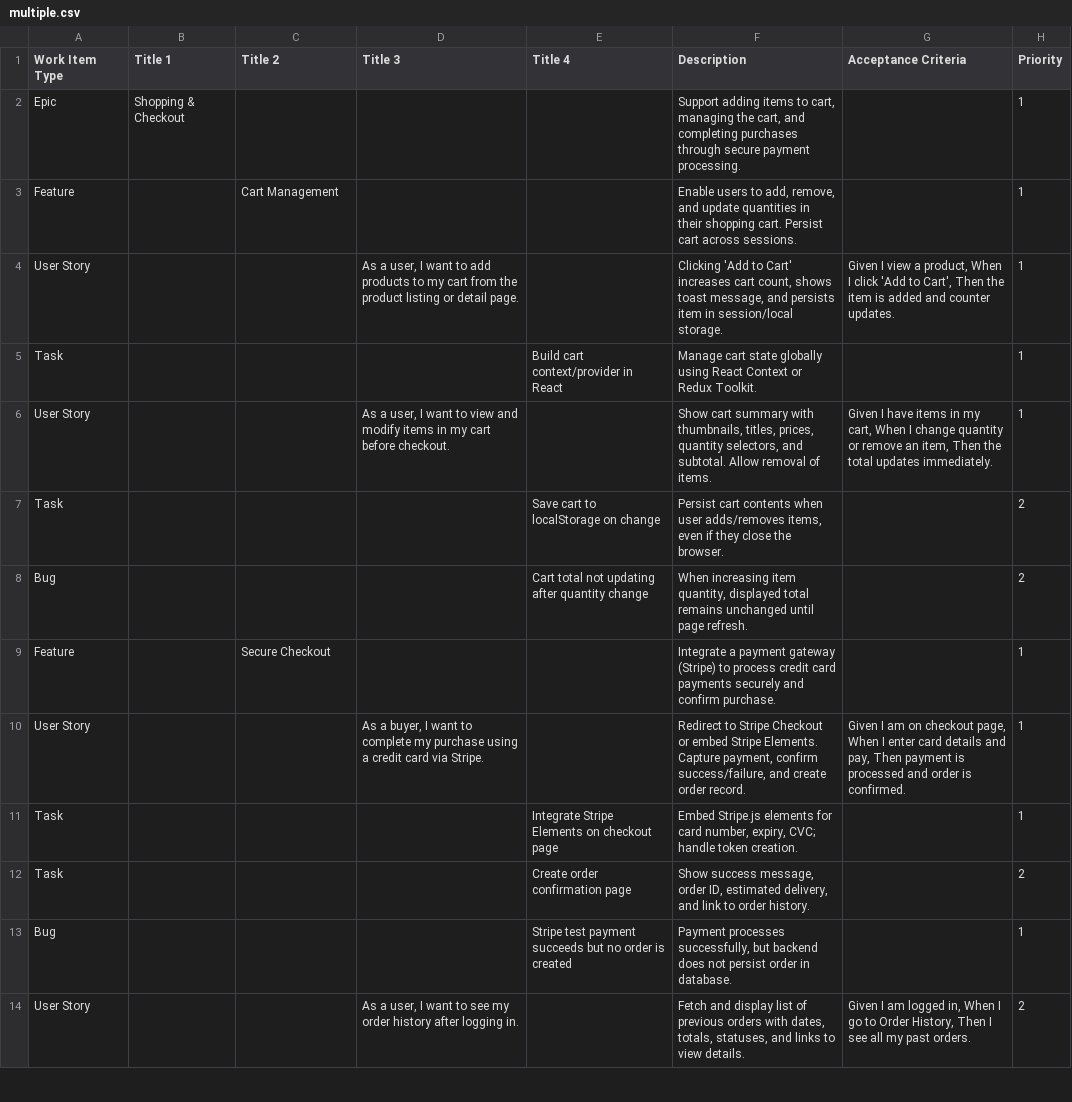
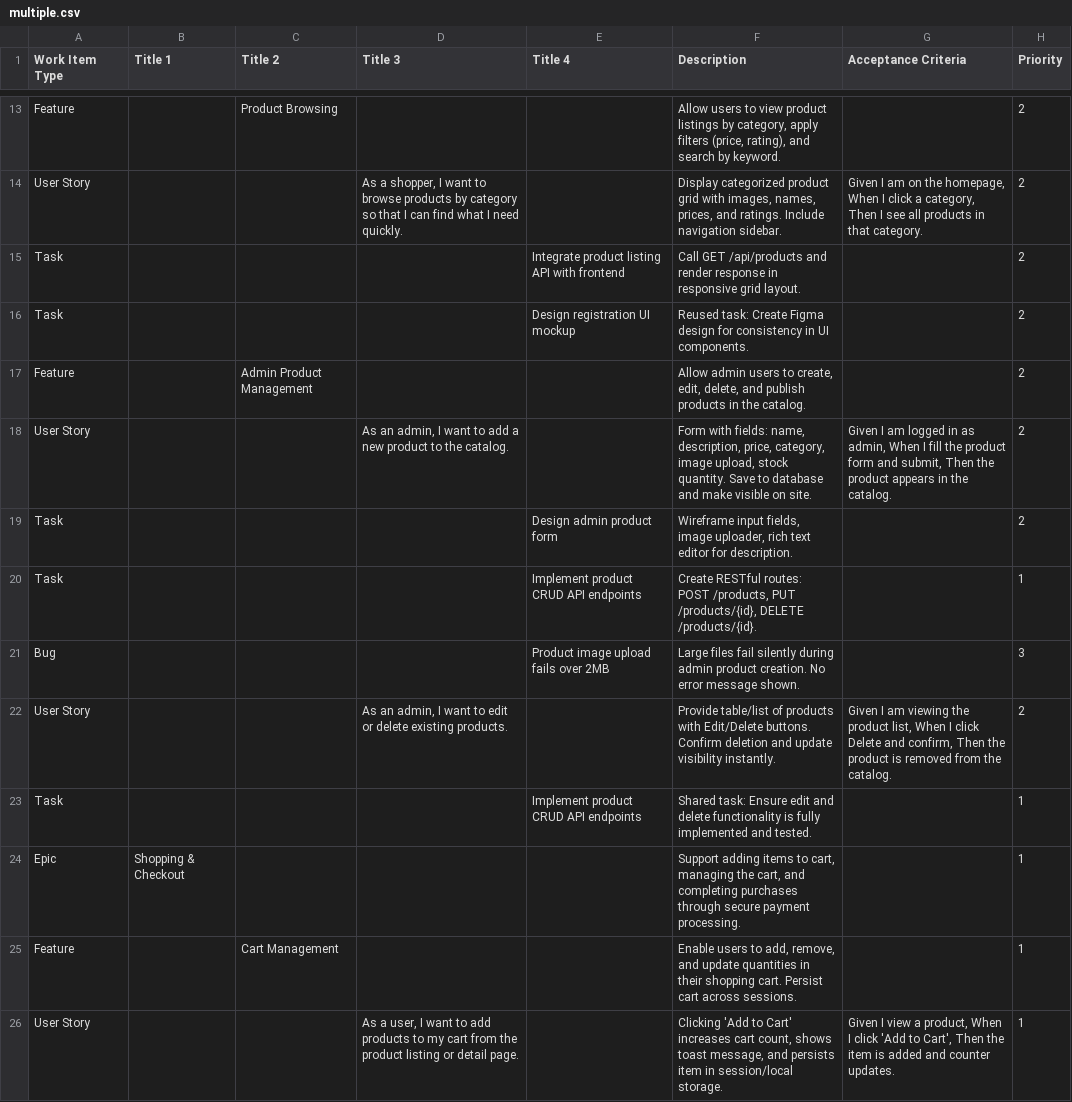
Before and after one commit to ricardoahumada/ruta-azure-devops, a CSV file: CSVs/multiple.csv, drawn as a sheet; only a part is shown, gaps mark what is left out; the shorter side is filled out with more unchanged rows; the diff covers the shown part only.

Commit message:
update

```diff
--- a/CSVs/multiple.csv
+++ b/CSVs/multiple.csv
@@ -2 +13,12 @@
+"Feature","","Product Browsing","","","Allow users to view product listings by category, apply filters (price, rating), and search by keyword.","","2"
+"User Story","","","As a shopper, I want to browse products by category so that I can find what I need quickly.","","Display categorized product grid with images, names, prices, and ratings. Include navigation sidebar.","Given I am on the homepage, When I click a category, Then I see all products in that category.",2
+"Task","","","","Integrate product listing API with frontend","Call GET /api/products and render response in responsive grid layout.","","2"
+"Task","","","","Design registration UI mockup","Reused task: Create Figma design for consistency in UI components.","","2"
+"Feature","","Admin Product Management","","","Allow admin users to create, edit, delete, and publish products in the catalog.","","2"
+"User Story","","","As an admin, I want to add a new product to the catalog.","","Form with fields: name, description, price, category, image upload, stock quantity. Save to database and make visible on site.","Given I am logged in as admin, When I fill the product form and submit, Then the product appears in the catalog.",2
+"Task","","","","Design admin product form","Wireframe input fields, image uploader, rich text editor for description.","","2"
+"Task","","","","Implement product CRUD API endpoints","Create RESTful routes: POST /products, PUT /products/{id}, DELETE /products/{id}.","","1"
+"Bug","","","","Product image upload fails over 2MB","Large files fail silently during admin product creation. No error message shown.","","3"
+"User Story","","","As an admin, I want to edit or delete existing products.","","Provide table/list of products with Edit/Delete buttons. Confirm deletion and update visibility instantly.","Given I am viewing the product list, When I click Delete and confirm, Then the product is removed from the catalog.",2
+"Task","","","","Implement product CRUD API endpoints","Shared task: Ensure edit and delete functionality is fully implemented and tested.","","1"
 "Epic","Shopping & Checkout","","","","Support adding items to cart, managing the cart, and completing purchases through secure payment processing.","","1"
```
Also changed, not shown: 11 added rows elsewhere in this file.
